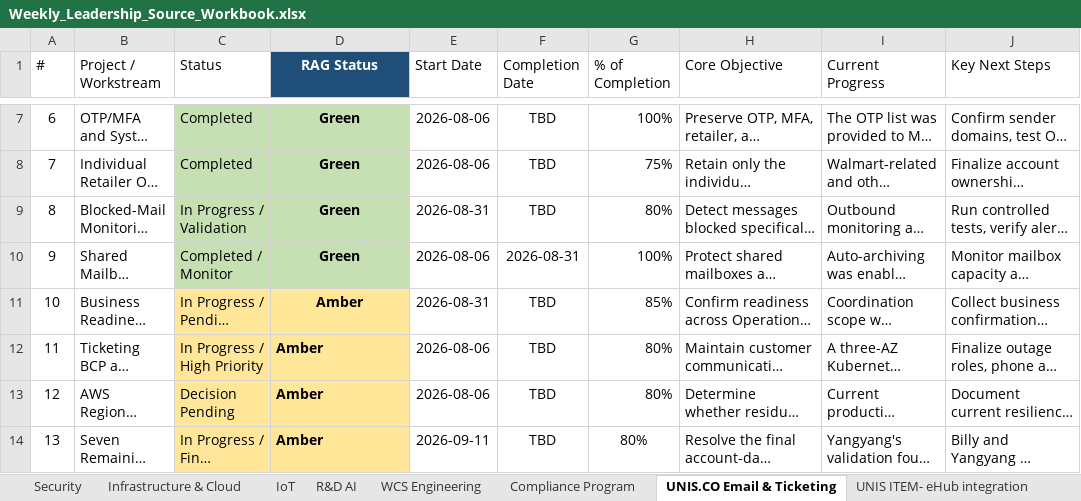
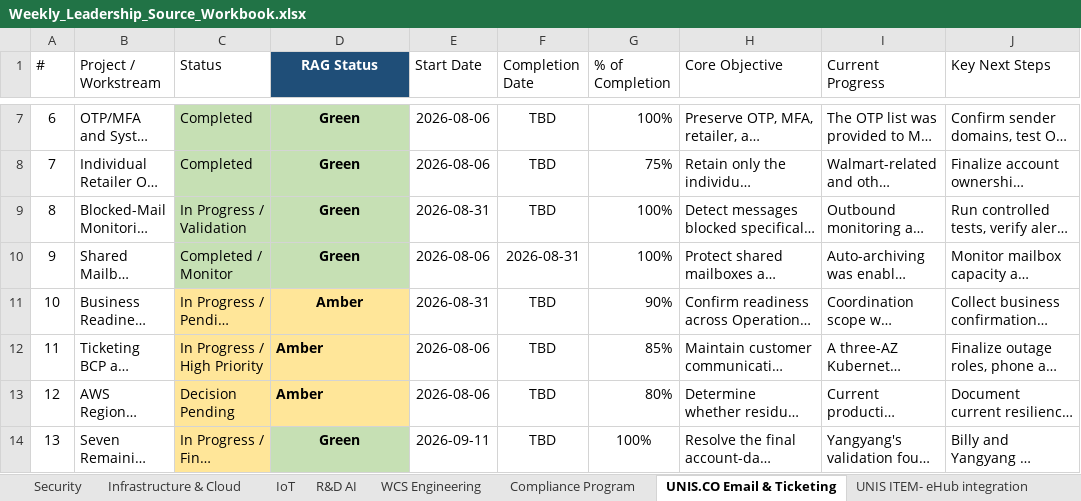
Before and after one commit to esaonc-ai/it-leadership-dashboard, an Excel workbook: Weekly_Leadership_Source_Workbook.xlsx, sheet UNIS.CO Email & Ticketing, drawn as a sheet; only a part is shown, gaps mark what is left out; long unchanged cells end in …; values as stored, in another font and other column widths than the file's, no borders; conditional formats not drawn; the diff names each change by its address in the sheet, - before the commit and + after, or states it on an @@ line.

```diff
--- a/Weekly_Leadership_Source_Workbook.xlsx (sheet UNIS.CO Email & Ticketing)
+++ b/Weekly_Leadership_Source_Workbook.xlsx (sheet UNIS.CO Email & Ticketing)
-G9 (% of Completion): 80%
+G9 (% of Completion): 100%
-G11 (% of Completion): 85%
+G11 (% of Completion): 90%
-G12 (% of Completion): 80%
+G12 (% of Completion): 85%
-D14 (RAG Status): Amber
+D14 (RAG Status): Green
@@ D14 fill: #FFE699 → #C6E0B4, alignment: left → center @@
-G14 (% of Completion): 80%
+G14 (% of Completion): 100%
```
Also changed, not shown: sheet Infrastructure & Cloud, sheet UNIS ITEM- eHub integration, sheet Compliance Program, sheet Security, 1 other file.
